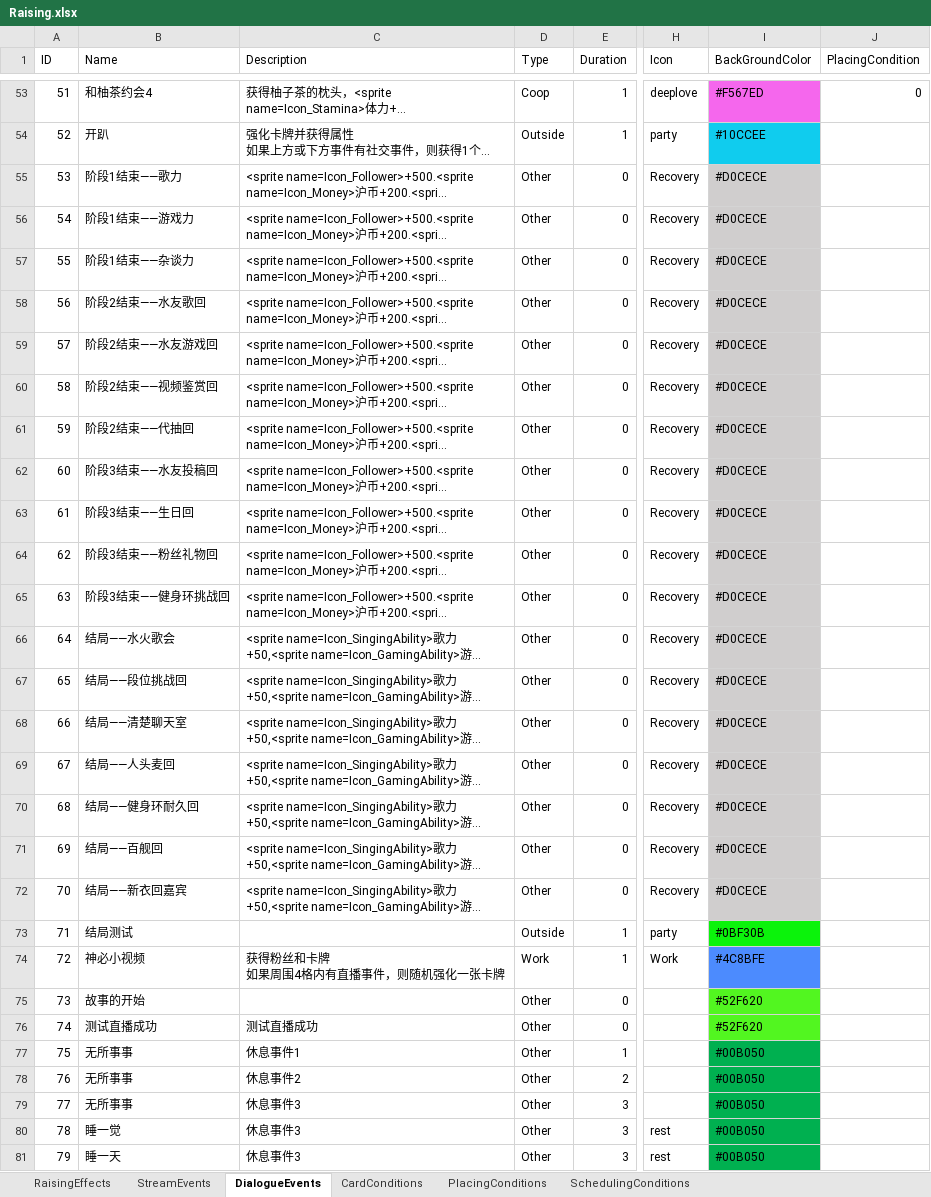
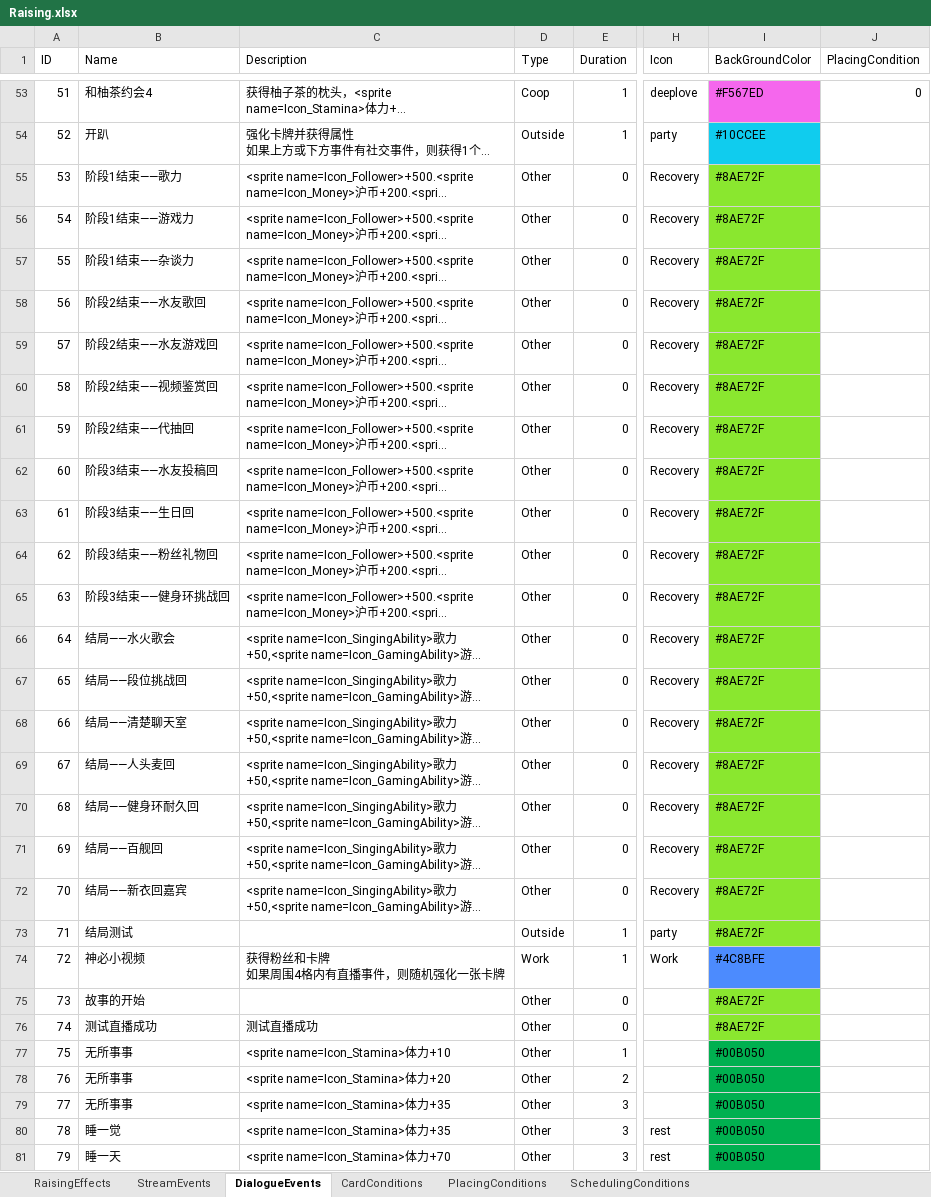
Before and after one commit to MHProtein/VTuberSim, an Excel workbook: Assets/StreamingAssets/Configurations/Raising.xlsx, sheet DialogueEvents, drawn as a sheet; only a part is shown, gaps mark what is left out; long unchanged cells end in …; values as stored, in another font and other column widths than the file's, no borders; the diff covers the shown part only; the diff names each change by its address in the sheet, - before the commit and + after, or states it on an @@ line.

```diff
--- a/Assets/StreamingAssets/Configurations/Raising.xlsx (sheet DialogueEvents)
+++ b/Assets/StreamingAssets/Configurations/Raising.xlsx (sheet DialogueEvents)
-I55:I72 (BackGroundColor): #D0CECE
+I55:I72 (BackGroundColor): #8AE72F
-I55:I72 fill: #D0CECE
+I55:I72 fill: #8AE72F
-I73 (BackGroundColor): #0BF30B
+I73 (BackGroundColor): #8AE72F
-I73 fill: #0BF30B
+I73 fill: #8AE72F
-I75:I76 (BackGroundColor): #52F620
+I75:I76 (BackGroundColor): #8AE72F
-I75:I76 fill: #52F620
+I75:I76 fill: #8AE72F
-C77 (Description): 休息事件1
+C77 (Description): <sprite name=Icon_Stamina>体力+10
-C78 (Description): 休息事件2
+C78 (Description): <sprite name=Icon_Stamina>体力+20
-C79:C80 (Description): 休息事件3
+C79:C80 (Description): <sprite name=Icon_Stamina>体力+35
-C81 (Description): 休息事件3
+C81 (Description): <sprite name=Icon_Stamina>体力+70
```
Also changed, not shown: 5 edited cells and cell formats elsewhere in this sheet, Assets/StreamingAssets/Configurations/Cards.xlsx, 8 other files.
